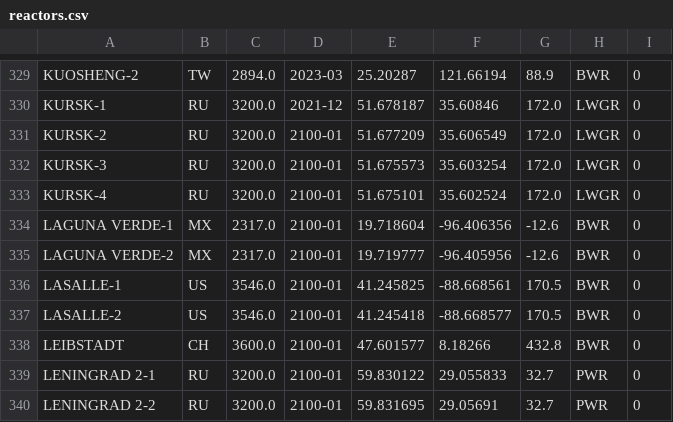
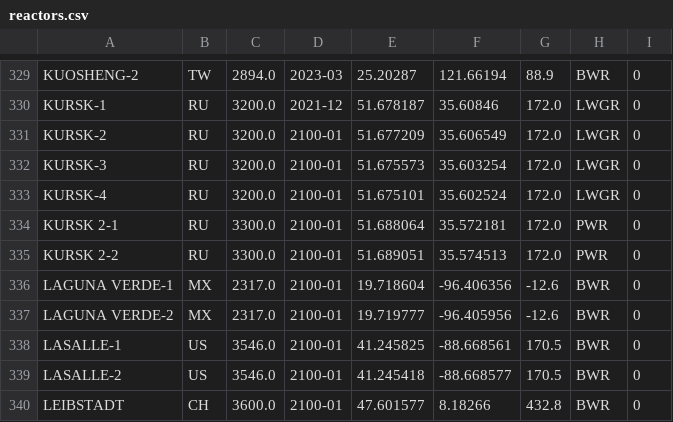
Before and after one commit to geoneutrinos/reactors, a CSV file: src/reactor-cores/reactor-database/reactors.csv, drawn as a sheet; only a part is shown, gaps mark what is left out; the shorter side is filled out with more unchanged rows.

Commit message:
reactors.csv- add KURSK 2-1,2 under construction

```diff
--- a/src/reactor-cores/reactor-database/reactors.csv
+++ b/src/reactor-cores/reactor-database/reactors.csv
@@ -333,2 +333,4 @@ KURSK-3,RU,3200.0,2100-01,51.675573,35.603254,172.0,LWGR,0
 KURSK-4,RU,3200.0,2100-01,51.675101,35.602524,172.0,LWGR,0
+KURSK 2-1,RU,3300.0,2100-01,51.688064,35.572181,172.0,PWR,0
+KURSK 2-2,RU,3300.0,2100-01,51.689051,35.574513,172.0,PWR,0
 LAGUNA VERDE-1,MX,2317.0,2100-01,19.718604,-96.406356,-12.6,BWR,0
```
